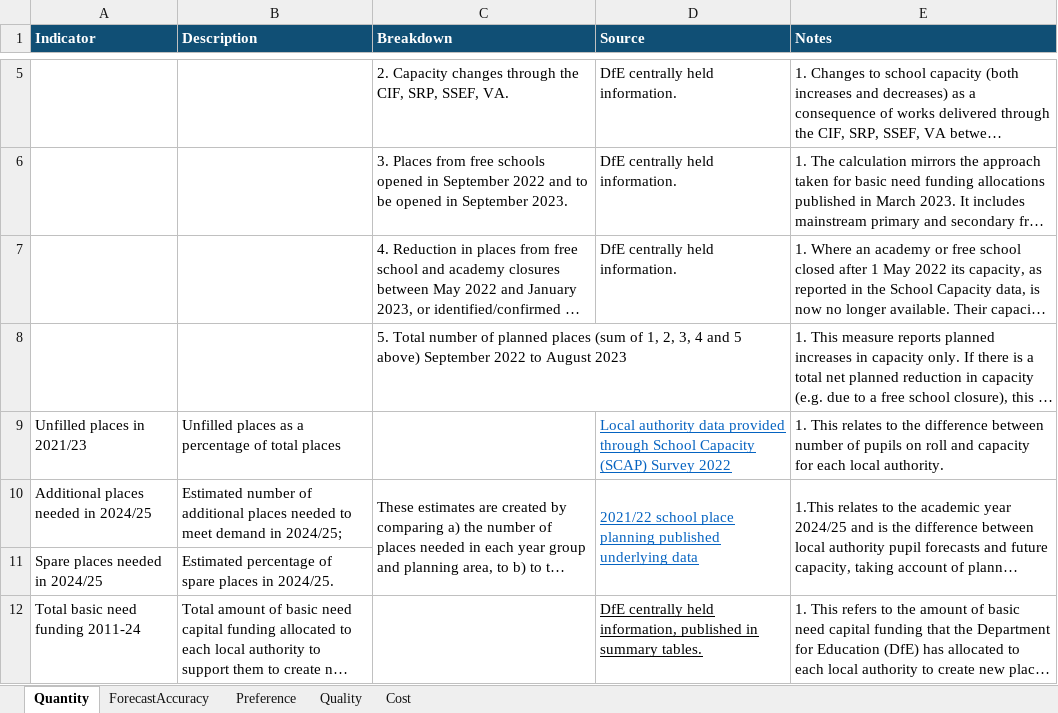
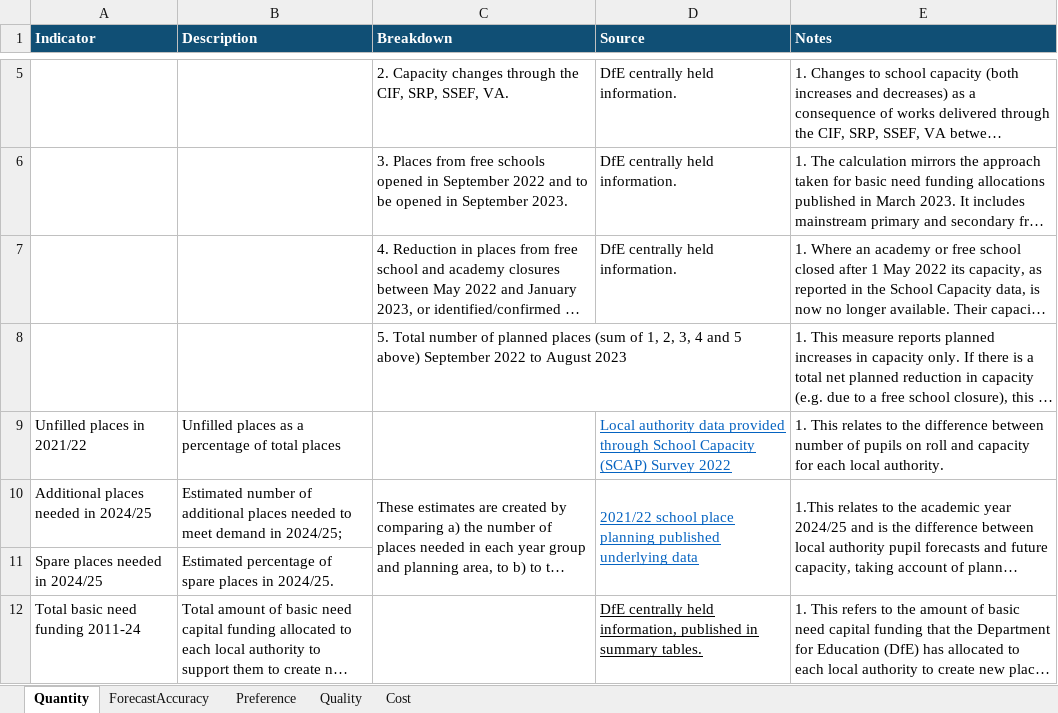
Before and after one commit to dfe-analytical-services/la-school-places-scorecards, an Excel workbook: data/tech_guidance.xlsx, sheet Quantity, drawn as a sheet; only a part is shown, gaps mark what is left out; long unchanged cells end in …; values as stored, in another font and other column widths than the file's, no borders; the diff names each change by its address in the sheet, - before the commit and + after, or states it on an @@ line.

Commit message:
updated technical guidance

```diff
--- a/data/tech_guidance.xlsx (sheet Quantity)
+++ b/data/tech_guidance.xlsx (sheet Quantity)
-A9 (Indicator): Unfilled places in 2021/23
+A9 (Indicator): Unfilled places in 2021/22
```
